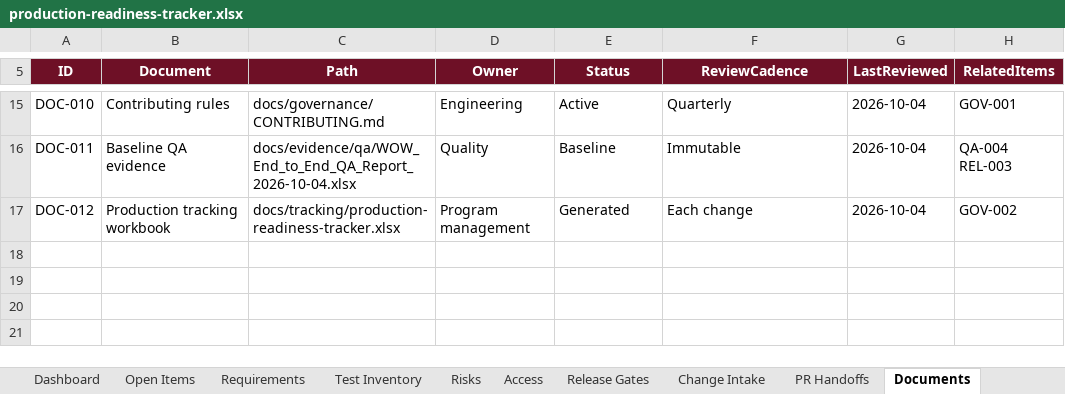
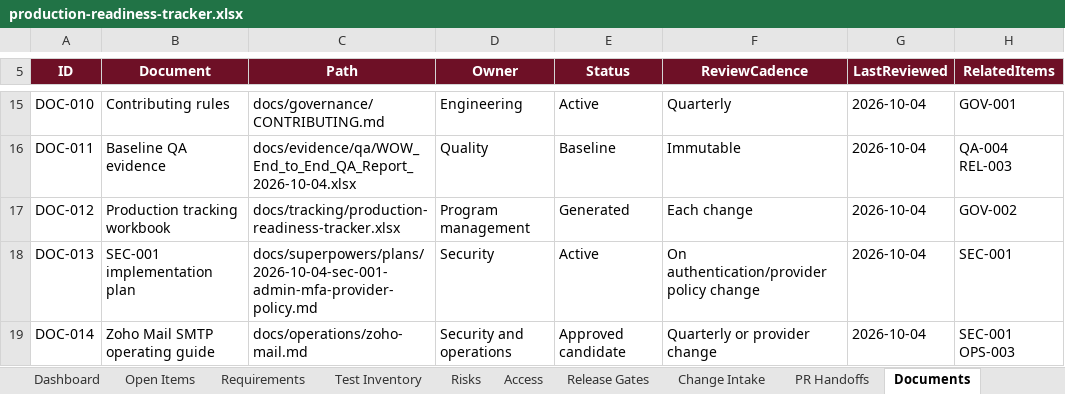
Before and after one commit to RohithTadiparti/world-of-weddingz-production, an Excel workbook: docs/tracking/production-readiness-tracker.xlsx, sheet Documents, drawn as a sheet; only a part is shown, gaps mark what is left out; values as stored, in another font and other column widths than the file's, no borders; conditional formats and table styles not drawn; the diff names each change by its address in the sheet, - before the commit and + after, or states it on an @@ line.

Commit message:
docs: record SEC-001 security evidence

```diff
--- a/docs/tracking/production-readiness-tracker.xlsx (sheet Documents)
+++ b/docs/tracking/production-readiness-tracker.xlsx (sheet Documents)
+row 18: DOC-013 | SEC-001 implementation plan | docs/superpowers/plans/2026-10-04-sec-001-admin-mfa-provider-policy.md | Security | Active | On authentication/provider policy change | 2026-10-04 | SEC-001
+row 19: DOC-014 | Zoho Mail SMTP operating guide | docs/operations/zoho-mail.md | Security and operations | Approved candidate | Quarterly or provider change | 2026-10-04 | SEC-001 OPS-003
```
Also changed, not shown: sheet PR Handoffs, sheet Risks, sheet Dashboard, sheet Access, sheet Test Inventory, sheet Open Items, charts or pictures, 4 other files.
